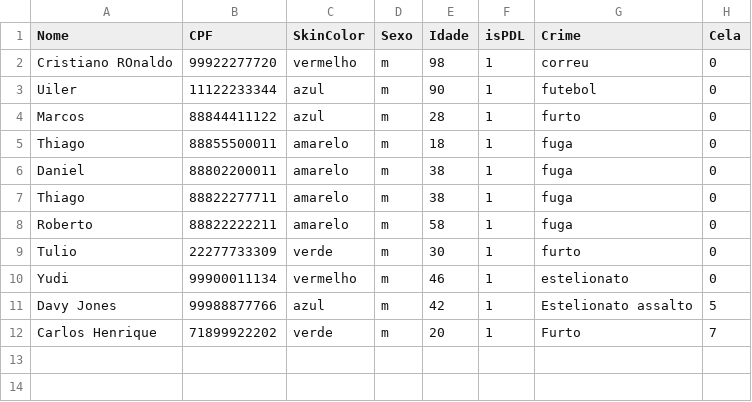
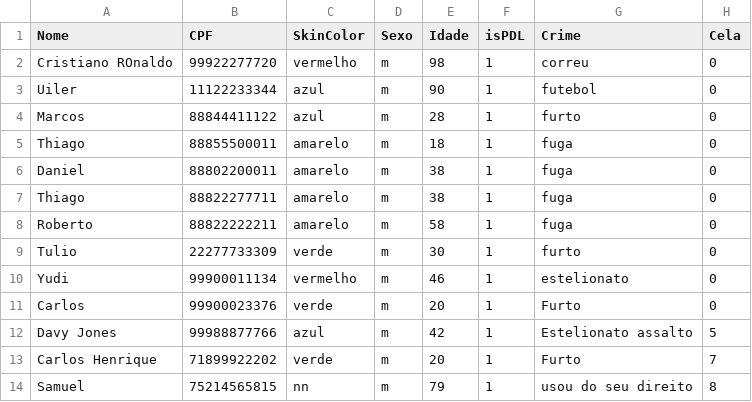
Before and after one commit to Josea4848/Sistema-Presidiario, a CSV file: DataBase/bPrisoners.csv, drawn as a sheet; the diff names each change by its address in the sheet, - before the commit and + after, or states it on an @@ line.

```diff
--- a/DataBase/bPrisoners.csv
+++ b/DataBase/bPrisoners.csv
+row 11: Carlos | 99900023376 | verde | m | 20 | 1 | Furto | 0
+row 14: Samuel | 75214565815 | nn | m | 79 | 1 | usou do seu direito | 8
```
Also changed, not shown: DataBase/bEmployees.csv, 2 other files.
